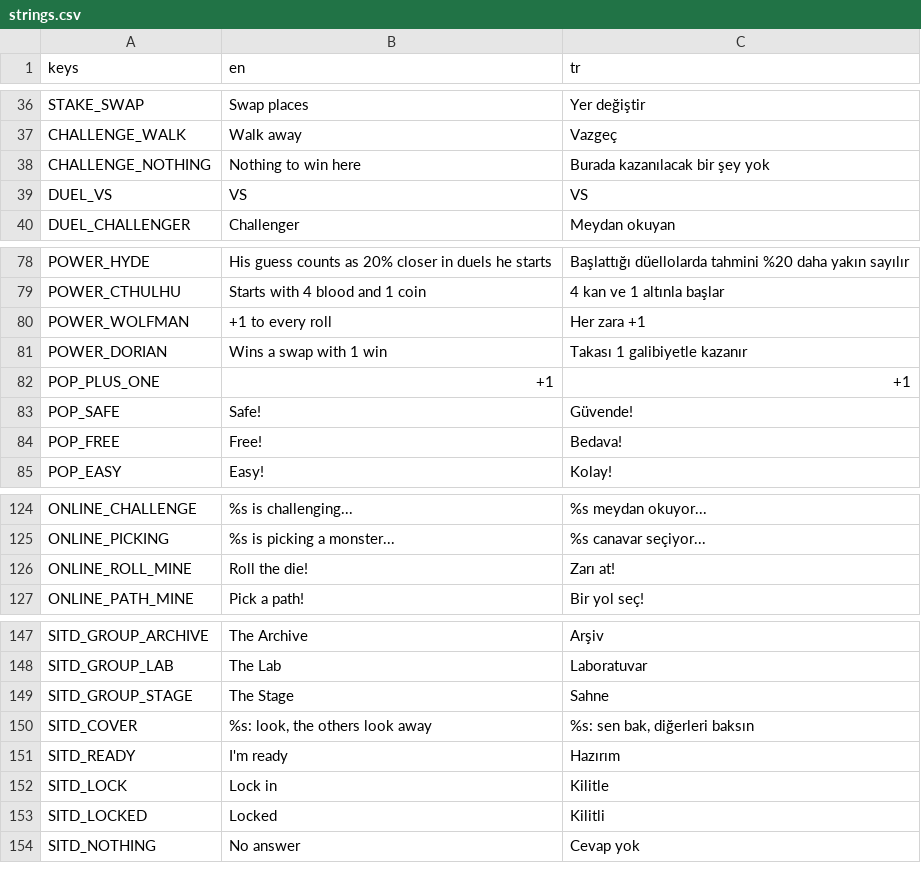
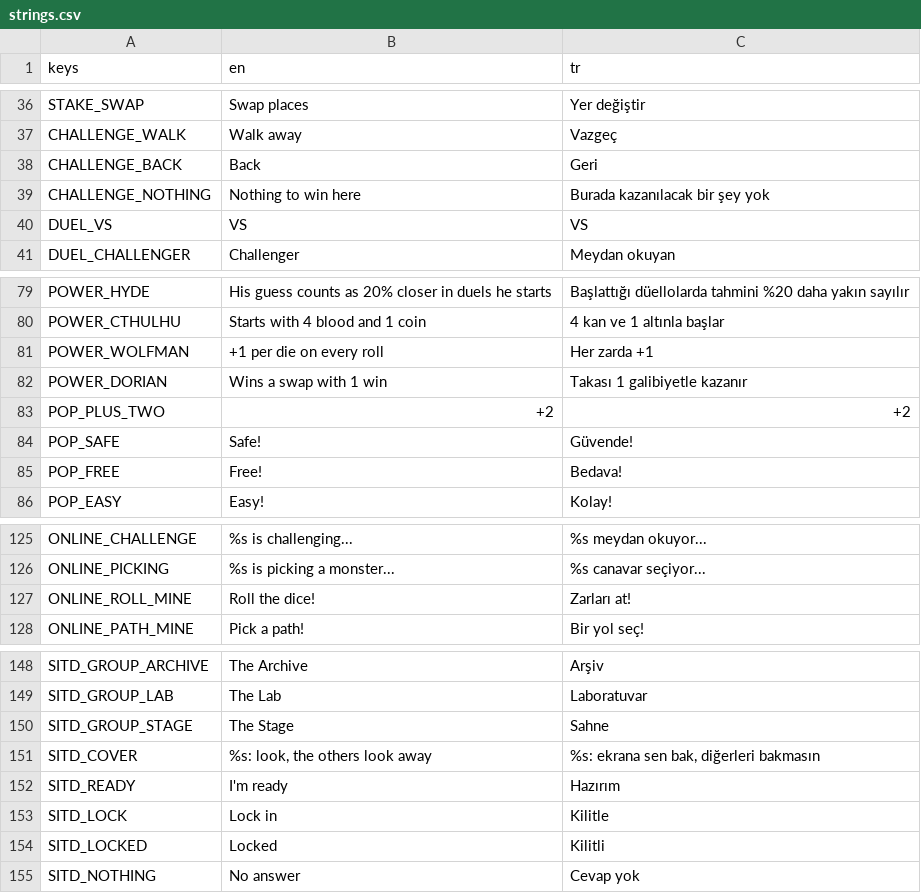
Before and after one commit to mertgurgenyatagi/Monsternight, a CSV file: locale/strings.csv, drawn as a sheet; only a part is shown, gaps mark what is left out.

```diff
--- a/locale/strings.csv
+++ b/locale/strings.csv
@@ -37,2 +37,3 @@ STAKE_SWAP,Swap places,Yer değiştir
 CHALLENGE_WALK,Walk away,Vazgeç
+CHALLENGE_BACK,Back,Geri
 CHALLENGE_NOTHING,Nothing to win here,Burada kazanılacak bir şey yok
@@ -79,5 +80,5 @@ POWER_HYDE,His guess counts as 20% closer in duels he starts,Başlattığı düe
 POWER_CTHULHU,Starts with 4 blood and 1 coin,4 kan ve 1 altınla başlar
-POWER_WOLFMAN,+1 to every roll,Her zara +1
+POWER_WOLFMAN,+1 per die on every roll,Her zarda +1
 POWER_DORIAN,Wins a swap with 1 win,Takası 1 galibiyetle kazanır
-POP_PLUS_ONE,+1,+1
+POP_PLUS_TWO,+2,+2
 POP_SAFE,Safe!,Güvende!
@@ -125,3 +126,3 @@ ONLINE_CHALLENGE,%s is challenging...,%s meydan okuyor...
 ONLINE_PICKING,%s is picking a monster...,%s canavar seçiyor...
-ONLINE_ROLL_MINE,Roll the die!,Zarı at!
+ONLINE_ROLL_MINE,Roll the dice!,Zarları at!
 ONLINE_PATH_MINE,Pick a path!,Bir yol seç!
@@ -149,3 +150,3 @@ SITD_GROUP_LAB,The Lab,Laboratuvar
 SITD_GROUP_STAGE,The Stage,Sahne
-SITD_COVER,"%s: look, the others look away","%s: sen bak, diğerleri baksın"
+SITD_COVER,"%s: look, the others look away","%s: ekrana sen bak, diğerleri bakmasın"
 SITD_READY,I'm ready,Hazırım
```
Also changed, not shown: 21 other files.
